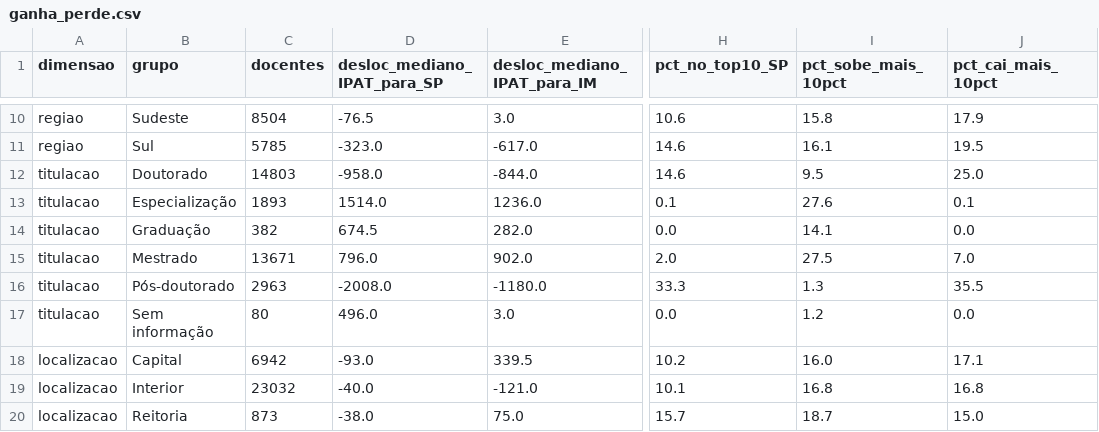
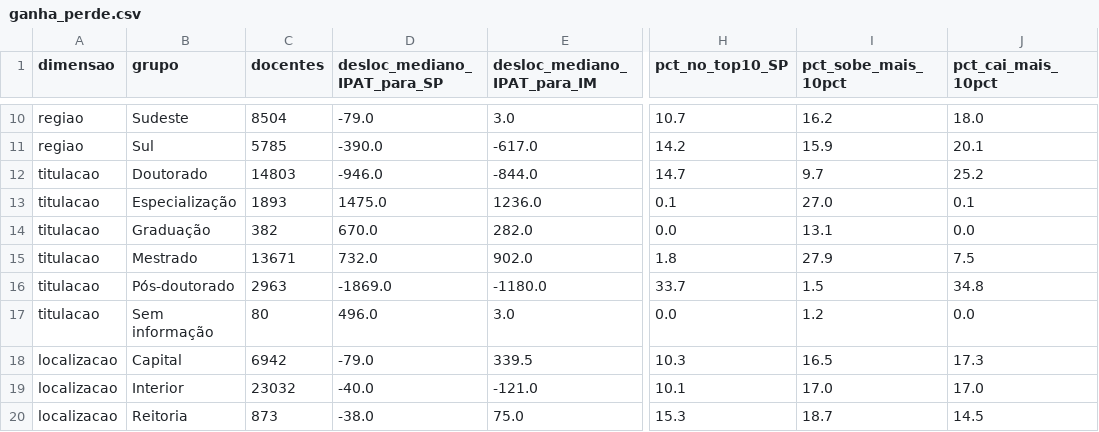
Before and after one commit to sgtmaninho/valorizacao-docente-rede-federal, a CSV file: data/analise/ranking/ganha_perde.csv, drawn as a sheet; only a part is shown, gaps mark what is left out; the diff covers the shown part only; the diff names each change by its address in the sheet, - before the commit and + after, or states it on an @@ line.

```diff
--- a/data/analise/ranking/ganha_perde.csv
+++ b/data/analise/ranking/ganha_perde.csv
-D10 (desloc_mediano_IPAT_para_SP): -76.5
+D10 (desloc_mediano_IPAT_para_SP): -79.0
-H10 (pct_no_top10_SP): 10.6
+H10 (pct_no_top10_SP): 10.7
-I10 (pct_sobe_mais_10pct): 15.8
+I10 (pct_sobe_mais_10pct): 16.2
-J10 (pct_cai_mais_10pct): 17.9
+J10 (pct_cai_mais_10pct): 18.0
-D11 (desloc_mediano_IPAT_para_SP): -323.0
+D11 (desloc_mediano_IPAT_para_SP): -390.0
-H11 (pct_no_top10_SP): 14.6
+H11 (pct_no_top10_SP): 14.2
-I11 (pct_sobe_mais_10pct): 16.1
+I11 (pct_sobe_mais_10pct): 15.9
-J11 (pct_cai_mais_10pct): 19.5
+J11 (pct_cai_mais_10pct): 20.1
-D12 (desloc_mediano_IPAT_para_SP): -958.0
+D12 (desloc_mediano_IPAT_para_SP): -946.0
-H12 (pct_no_top10_SP): 14.6
+H12 (pct_no_top10_SP): 14.7
-I12 (pct_sobe_mais_10pct): 9.5
+I12 (pct_sobe_mais_10pct): 9.7
-J12 (pct_cai_mais_10pct): 25.0
+J12 (pct_cai_mais_10pct): 25.2
-D13 (desloc_mediano_IPAT_para_SP): 1514.0
+D13 (desloc_mediano_IPAT_para_SP): 1475.0
-I13 (pct_sobe_mais_10pct): 27.6
+I13 (pct_sobe_mais_10pct): 27.0
-D14 (desloc_mediano_IPAT_para_SP): 674.5
+D14 (desloc_mediano_IPAT_para_SP): 670.0
-I14 (pct_sobe_mais_10pct): 14.1
+I14 (pct_sobe_mais_10pct): 13.1
-D15 (desloc_mediano_IPAT_para_SP): 796.0
+D15 (desloc_mediano_IPAT_para_SP): 732.0
-H15 (pct_no_top10_SP): 2.0
+H15 (pct_no_top10_SP): 1.8
-I15 (pct_sobe_mais_10pct): 27.5
+I15 (pct_sobe_mais_10pct): 27.9
-J15 (pct_cai_mais_10pct): 7.0
+J15 (pct_cai_mais_10pct): 7.5
-D16 (desloc_mediano_IPAT_para_SP): -2008.0
+D16 (desloc_mediano_IPAT_para_SP): -1869.0
-H16 (pct_no_top10_SP): 33.3
+H16 (pct_no_top10_SP): 33.7
-I16 (pct_sobe_mais_10pct): 1.3
+I16 (pct_sobe_mais_10pct): 1.5
-J16 (pct_cai_mais_10pct): 35.5
+J16 (pct_cai_mais_10pct): 34.8
-D18 (desloc_mediano_IPAT_para_SP): -93.0
+D18 (desloc_mediano_IPAT_para_SP): -79.0
-H18 (pct_no_top10_SP): 10.2
+H18 (pct_no_top10_SP): 10.3
-I18 (pct_sobe_mais_10pct): 16.0
+I18 (pct_sobe_mais_10pct): 16.5
-J18 (pct_cai_mais_10pct): 17.1
+J18 (pct_cai_mais_10pct): 17.3
-I19 (pct_sobe_mais_10pct): 16.8
+I19 (pct_sobe_mais_10pct): 17.0
-J19 (pct_cai_mais_10pct): 16.8
+J19 (pct_cai_mais_10pct): 17.0
-H20 (pct_no_top10_SP): 15.7
+H20 (pct_no_top10_SP): 15.3
-J20 (pct_cai_mais_10pct): 15.0
+J20 (pct_cai_mais_10pct): 14.5
```
Also changed, not shown: 69 edited cells elsewhere in this file, data/analise/ranking/carreira_faixas.csv, data/analise/ranking/ranking_campus_sp.csv, 9 other files.
